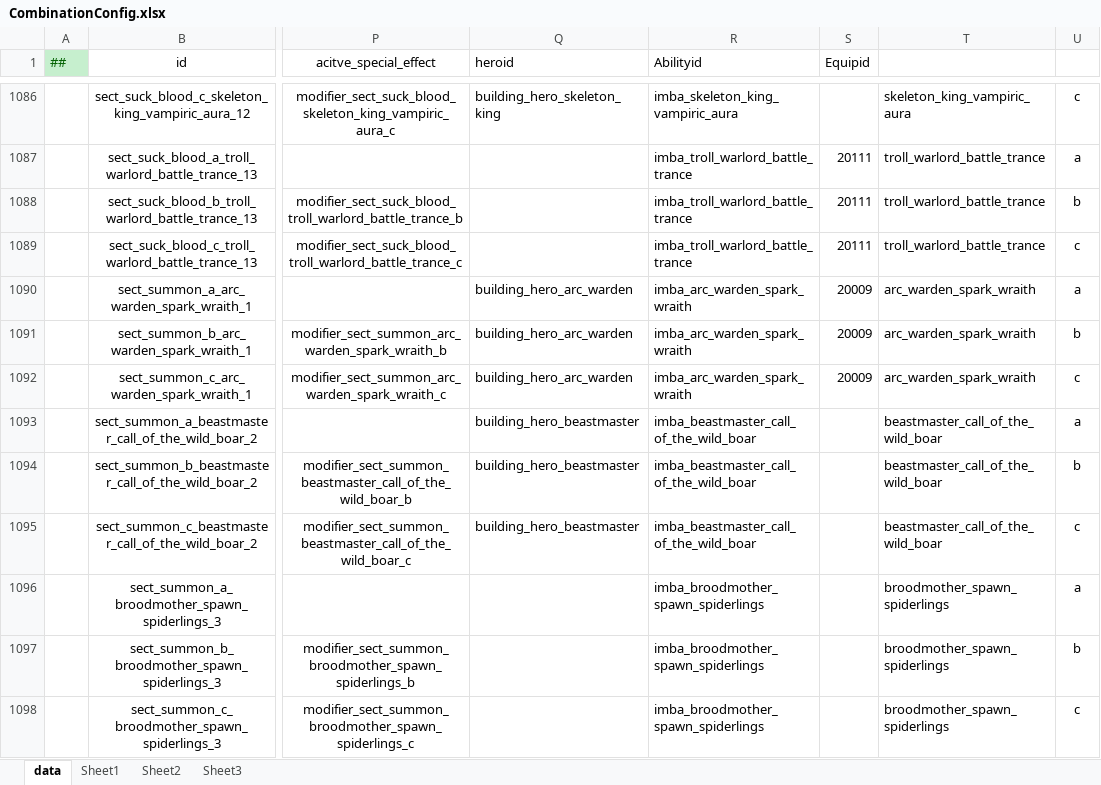
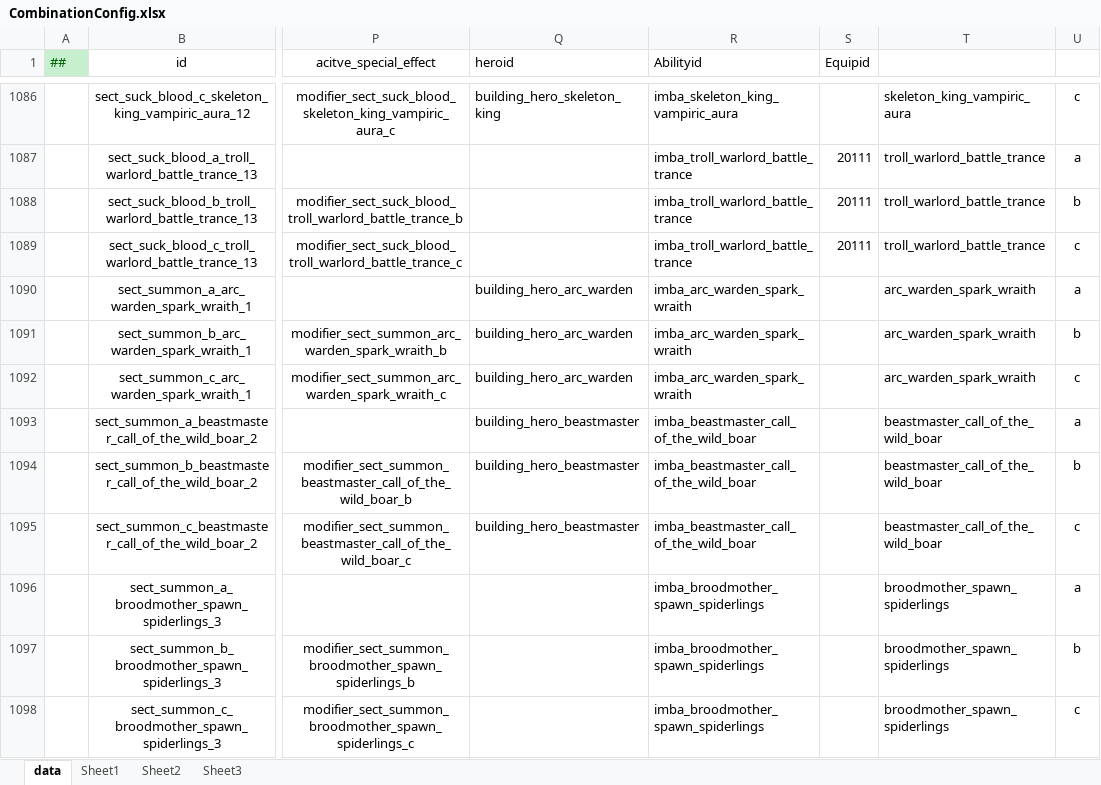
Before and after one commit to cchorseless/ET7, an Excel workbook: Doc/ExcelConfig/Datas/dota/CombinationConfig.xlsx, sheet data, drawn as a sheet; only a part is shown, gaps mark what is left out; values as stored, in another font and other column widths than the file's, no borders; the diff names each change by its address in the sheet, - before the commit and + after, or states it on an @@ line.

```diff
--- a/Doc/ExcelConfig/Datas/dota/CombinationConfig.xlsx (sheet data)
+++ b/Doc/ExcelConfig/Datas/dota/CombinationConfig.xlsx (sheet data)
-S1090:S1092 (Equipid): 20009
+S1090:S1092 (Equipid): (empty)
```
Also changed, not shown: Doc/ExcelConfig/Datas/dota/BuildingLevelUpConfig.xlsx, 2 other files.
